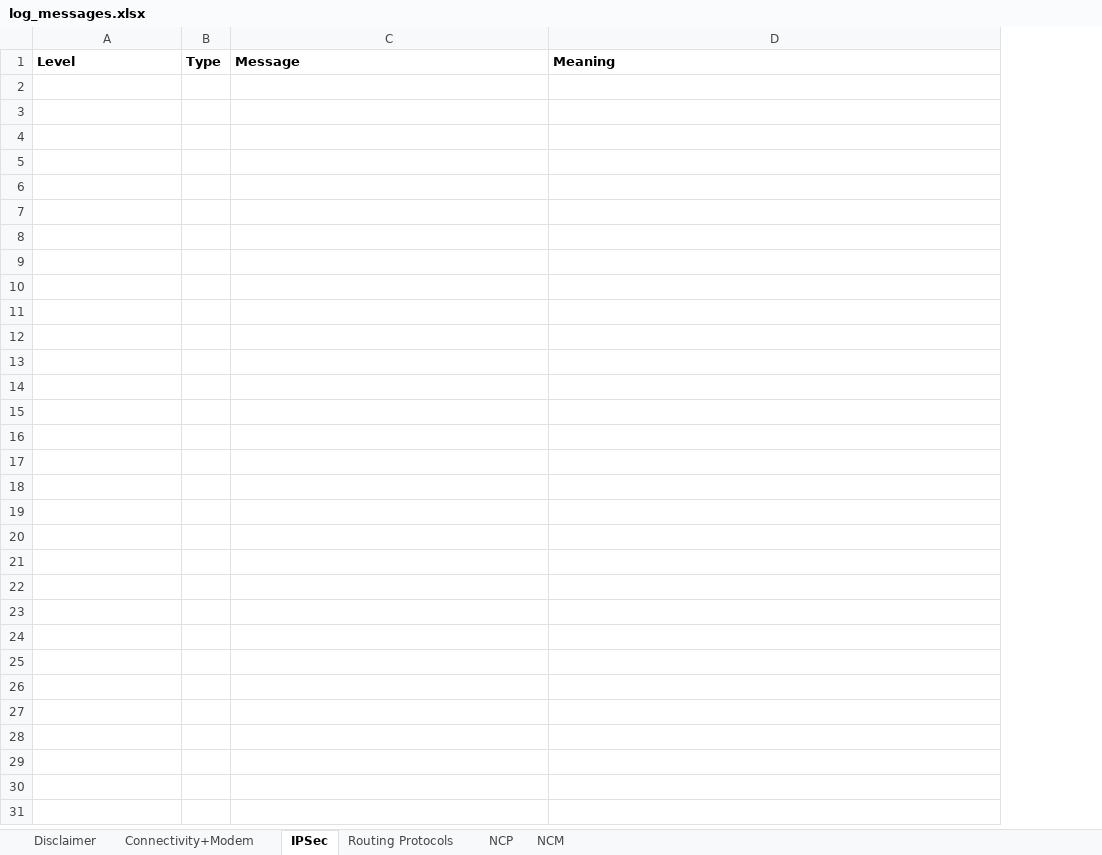
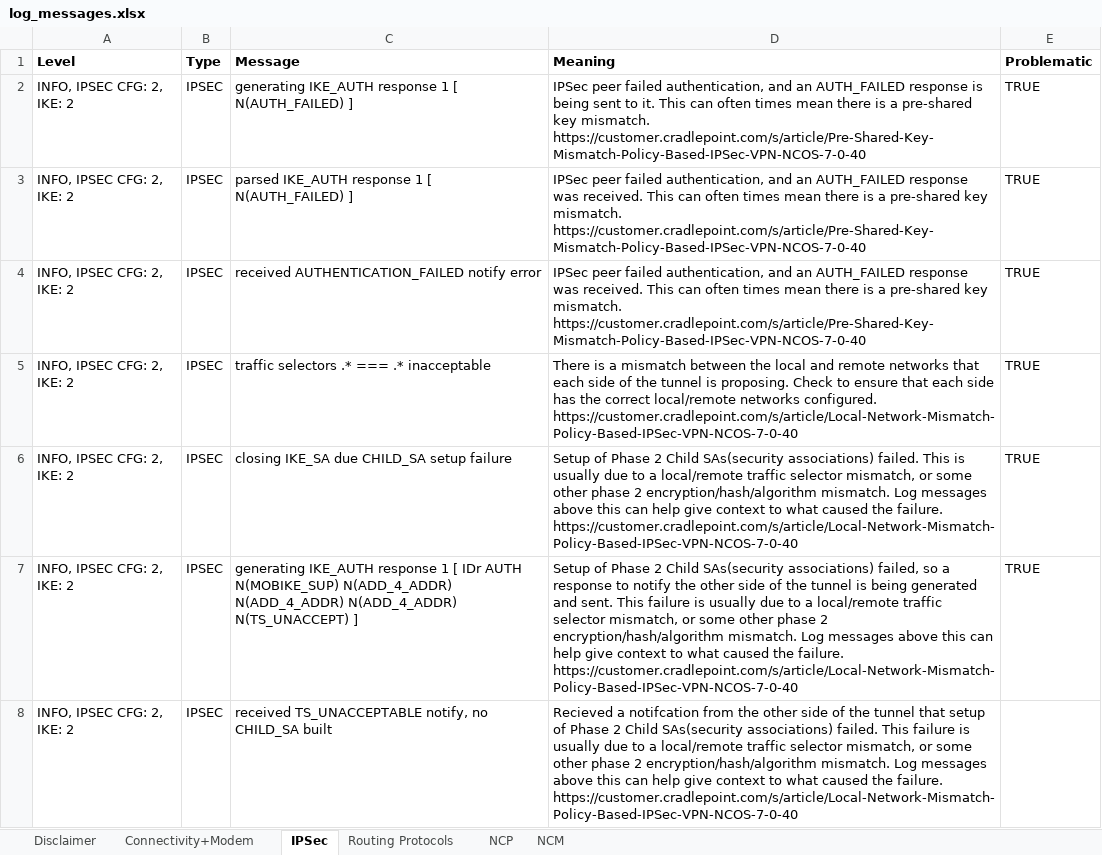
Before and after one commit to hbreauxv/Cradlepoint-Log-Parser, an Excel workbook: log_analyzer/log_messages.xlsx, sheet IPSec, drawn as a sheet; values as stored, in another font and other column widths than the file's, no borders; the diff names each change by its address in the sheet, - before the commit and + after, or states it on an @@ line.

Commit message:
added ipsec messages

```diff
--- a/log_analyzer/log_messages.xlsx (sheet IPSec)
+++ b/log_analyzer/log_messages.xlsx (sheet IPSec)
+column E (Problematic), empty
+row 2: INFO, IPSEC CFG: 2, IKE: 2 | IPSEC | generating IKE_AUTH response 1 [ N(AUTH_FAILED) ] | IPSec peer failed authentication, and an AUTH_FAILED response is being sent to it. This can often times mean there is a pre-shared key mismatch. https://customer.cradlepoint.com/s/article/Pre-Shared-Key-Mismatch-Policy-Based-IPSec-VPN-NCOS-7-0-40 | TRUE
+row 3: INFO, IPSEC CFG: 2, IKE: 2 | IPSEC | parsed IKE_AUTH response 1 [ N(AUTH_FAILED) ] | IPSec peer failed authentication, and an AUTH_FAILED response was received. This can often times mean there is a pre-shared key mismatch. https://customer.cradlepoint.com/s/article/Pre-Shared-Key-Mismatch-Policy-Based-IPSec-VPN-NCOS-7-0-40 | TRUE
+row 4: INFO, IPSEC CFG: 2, IKE: 2 | IPSEC | received AUTHENTICATION_FAILED notify error | IPSec peer failed authentication, and an AUTH_FAILED response was received. This can often times mean there is a pre-shared key mismatch. https://customer.cradlepoint.com/s/article/Pre-Shared-Key-Mismatch-Policy-Based-IPSec-VPN-NCOS-7-0-40 | TRUE
+row 5: INFO, IPSEC CFG: 2, IKE: 2 | IPSEC | traffic selectors .* === .* inacceptable | There is a mismatch between the local and remote networks that each side of the tunnel is proposing. Check to ensure that each side has the correct local/remote networks configured. https://customer.cradlepoint.com/s/article/Local-Network-Mismatch-Policy-Based-IPSec-VPN-NCOS-7-0-40 | TRUE
+row 6: INFO, IPSEC CFG: 2, IKE: 2 | IPSEC | closing IKE_SA due CHILD_SA setup failure | Setup of Phase 2 Child SAs(security associations) failed. This is usually due to a local/remote traffic selector mismatch, or some other phase 2 encryption/hash/algorithm mismatch. Log messages above this can help give context to what caused the failure. https://customer.cradlepoint.com/s/article/Local-Network-Mismatch-Policy-Based-IPSec-VPN-NCOS-7-0-40 | TRUE
+row 7: INFO, IPSEC CFG: 2, IKE: 2 | IPSEC | generating IKE_AUTH response 1 [ IDr AUTH N(MOBIKE_SUP) N(ADD_4_ADDR) N(ADD_4_ADDR) N(ADD_4_ADDR) N(TS_UNACCEPT) ] | Setup of Phase 2 Child SAs(security associations) failed, so a response to notify the other side of the tunnel is being generated and sent. This failure is usually due to a local/remote traffic selector mismatch, or some other phase 2 encryption/hash/algorithm mismatch. Log messages above this can help give context to what caused the failure. https://customer.cradlepoint.com/s/article/Local-Network-Mismatch-Policy-Based-IPSec-VPN-NCOS-7-0-40 | TRUE
+row 8: INFO, IPSEC CFG: 2, IKE: 2 | IPSEC | received TS_UNACCEPTABLE notify, no CHILD_SA built | Recieved a notifcation from the other side of the tunnel that setup of Phase 2 Child SAs(security associations) failed. This failure is usually due to a local/remote traffic selector mismatch, or some other phase 2 encryption/hash/algorithm mismatch. Log messages above this can help give context to what caused the failure. https://customer.cradlepoint.com/s/article/Local-Network-Mismatch-Policy-Based-IPSec-VPN-NCOS-7-0-40
```
